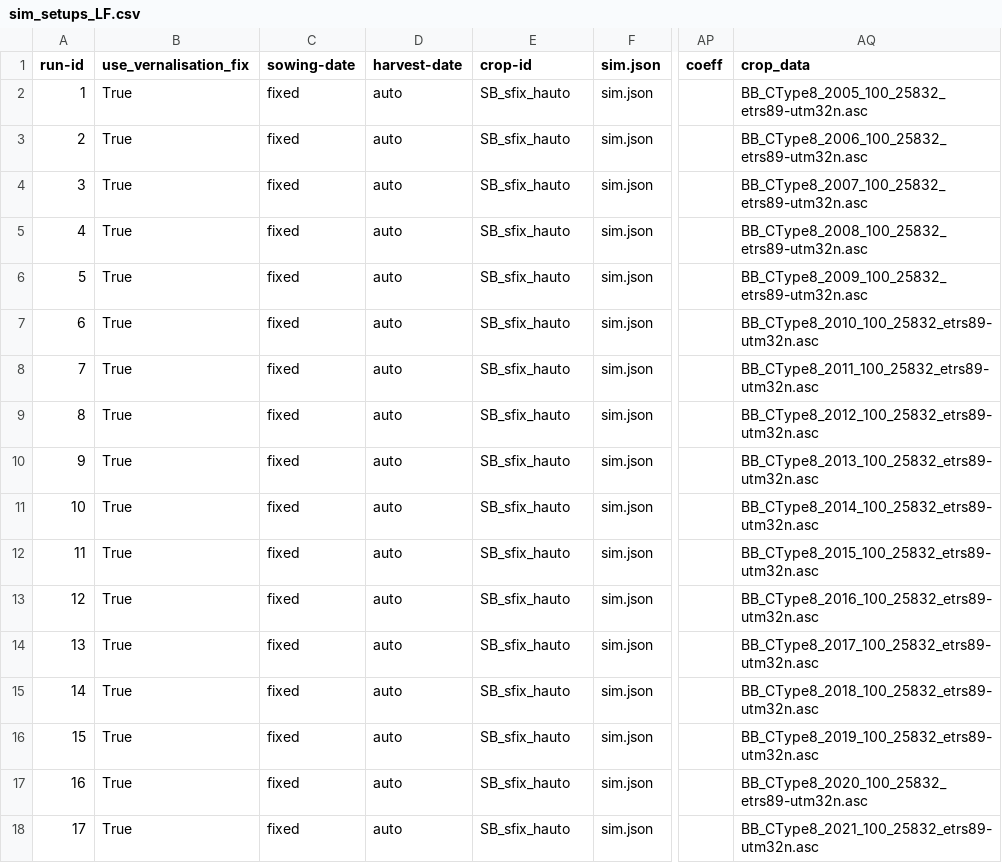
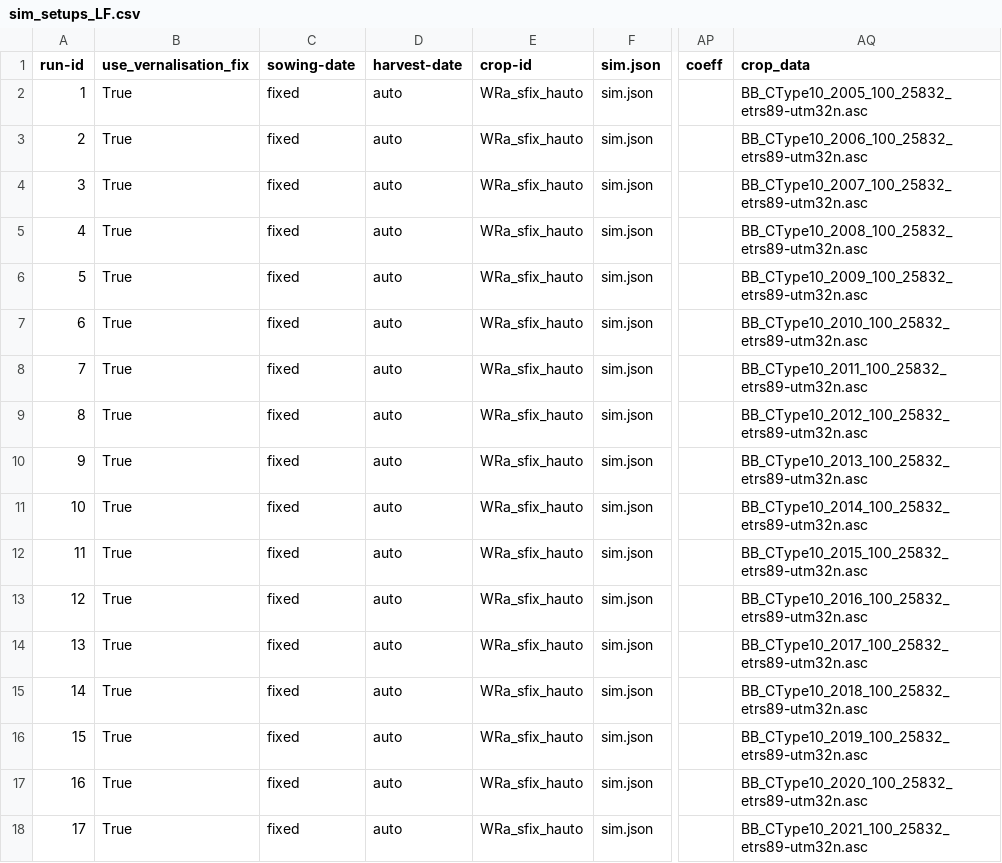
Before and after one commit to zalf-rpm/switch, a CSV file: sim_setups_LF.csv, drawn as a sheet; only a part is shown, gaps mark what is left out; the diff names each change by its address in the sheet, - before the commit and + after, or states it on an @@ line.

Commit message:
update for CTYPE10

```diff
--- a/sim_setups_LF.csv
+++ b/sim_setups_LF.csv
-E2:E18 (crop-id): SB_sfix_hauto
+E2:E18 (crop-id): WRa_sfix_hauto
-AQ2 (crop_data): BB_CType8_2005_100_25832_etrs89-utm32n.asc
+AQ2 (crop_data): BB_CType10_2005_100_25832_etrs89-utm32n.asc
-AQ3 (crop_data): BB_CType8_2006_100_25832_etrs89-utm32n.asc
+AQ3 (crop_data): BB_CType10_2006_100_25832_etrs89-utm32n.asc
-AQ4 (crop_data): BB_CType8_2007_100_25832_etrs89-utm32n.asc
+AQ4 (crop_data): BB_CType10_2007_100_25832_etrs89-utm32n.asc
-AQ5 (crop_data): BB_CType8_2008_100_25832_etrs89-utm32n.asc
+AQ5 (crop_data): BB_CType10_2008_100_25832_etrs89-utm32n.asc
-AQ6 (crop_data): BB_CType8_2009_100_25832_etrs89-utm32n.asc
+AQ6 (crop_data): BB_CType10_2009_100_25832_etrs89-utm32n.asc
-AQ7 (crop_data): BB_CType8_2010_100_25832_etrs89-utm32n.asc
+AQ7 (crop_data): BB_CType10_2010_100_25832_etrs89-utm32n.asc
-AQ8 (crop_data): BB_CType8_2011_100_25832_etrs89-utm32n.asc
+AQ8 (crop_data): BB_CType10_2011_100_25832_etrs89-utm32n.asc
-AQ9 (crop_data): BB_CType8_2012_100_25832_etrs89-utm32n.asc
+AQ9 (crop_data): BB_CType10_2012_100_25832_etrs89-utm32n.asc
-AQ10 (crop_data): BB_CType8_2013_100_25832_etrs89-utm32n.asc
+AQ10 (crop_data): BB_CType10_2013_100_25832_etrs89-utm32n.asc
-AQ11 (crop_data): BB_CType8_2014_100_25832_etrs89-utm32n.asc
+AQ11 (crop_data): BB_CType10_2014_100_25832_etrs89-utm32n.asc
-AQ12 (crop_data): BB_CType8_2015_100_25832_etrs89-utm32n.asc
+AQ12 (crop_data): BB_CType10_2015_100_25832_etrs89-utm32n.asc
-AQ13 (crop_data): BB_CType8_2016_100_25832_etrs89-utm32n.asc
+AQ13 (crop_data): BB_CType10_2016_100_25832_etrs89-utm32n.asc
-AQ14 (crop_data): BB_CType8_2017_100_25832_etrs89-utm32n.asc
+AQ14 (crop_data): BB_CType10_2017_100_25832_etrs89-utm32n.asc
-AQ15 (crop_data): BB_CType8_2018_100_25832_etrs89-utm32n.asc
+AQ15 (crop_data): BB_CType10_2018_100_25832_etrs89-utm32n.asc
-AQ16 (crop_data): BB_CType8_2019_100_25832_etrs89-utm32n.asc
+AQ16 (crop_data): BB_CType10_2019_100_25832_etrs89-utm32n.asc
-AQ17 (crop_data): BB_CType8_2020_100_25832_etrs89-utm32n.asc
+AQ17 (crop_data): BB_CType10_2020_100_25832_etrs89-utm32n.asc
-AQ18 (crop_data): BB_CType8_2021_100_25832_etrs89-utm32n.asc
+AQ18 (crop_data): BB_CType10_2021_100_25832_etrs89-utm32n.asc
```
Also changed, not shown: 17 other files.
